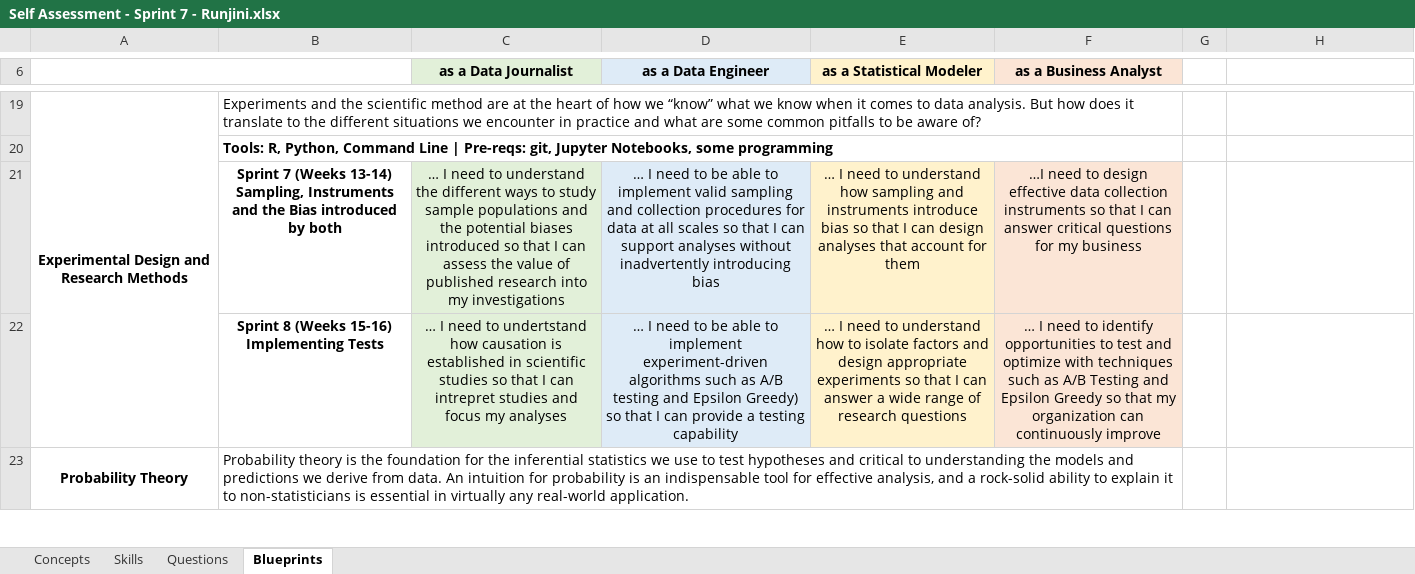
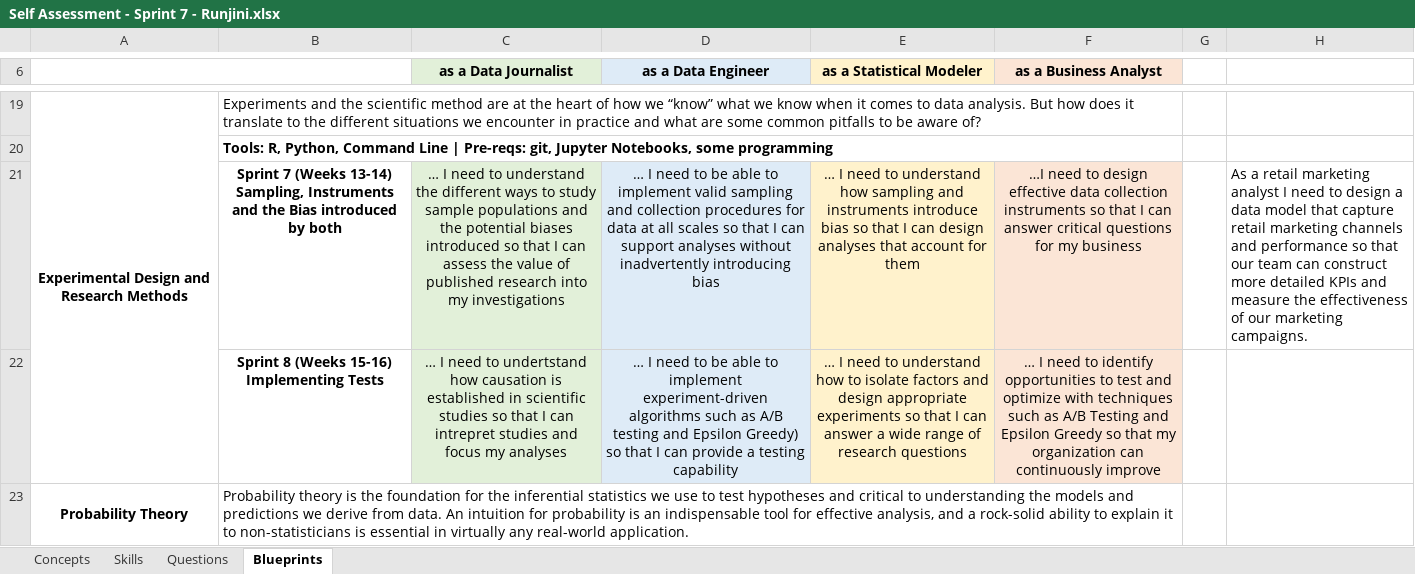
Before and after one commit to runjini/Runjini_Sprint_7, an Excel workbook: Self Assessment - Sprint 7 - Runjini.xlsx, sheet Blueprints, drawn as a sheet; only a part is shown, gaps mark what is left out; values as stored, in another font and other column widths than the file's, no borders; the diff names each change by its address in the sheet, - before the commit and + after, or states it on an @@ line.

```diff
--- a/Self Assessment - Sprint 7 - Runjini.xlsx (sheet Blueprints)
+++ b/Self Assessment - Sprint 7 - Runjini.xlsx (sheet Blueprints)
-H21: (empty)
+H21: As a retail marketing analyst I need to design a data model that capture retail marketing channels and performance so that our team can construct more detailed KPIs and measure the effectiveness of our marketing campaigns.
```
Also changed, not shown: 2 other files.
